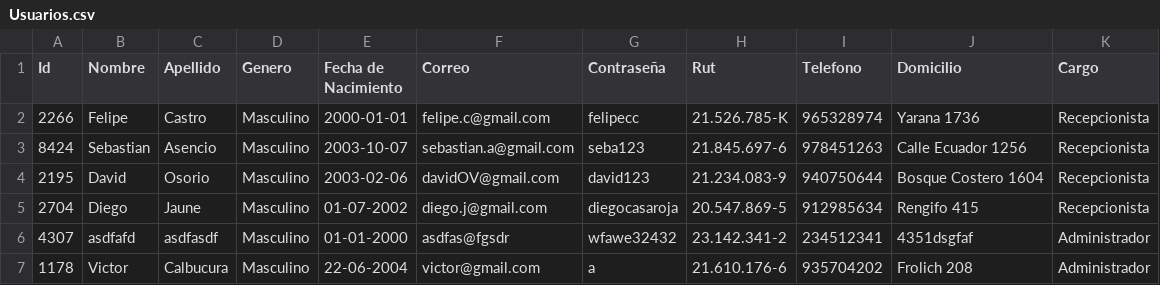
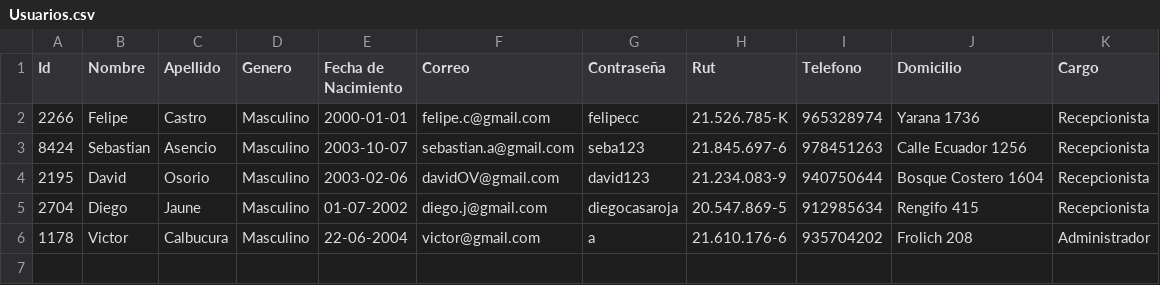
Before and after one commit to Pewiz/Hotel, a CSV file: ArchivosCSV/Usuarios.csv, drawn as a sheet; the diff names each change by its address in the sheet, - before the commit and + after, or states it on an @@ line.

```diff
--- a/ArchivosCSV/Usuarios.csv
+++ b/ArchivosCSV/Usuarios.csv
-row 6: 4307 | asdfafd | asdfasdf | Masculino | 01-01-2000 | asdfas@fgsdr | wfawe32432 | 23.142.341-2 | 234512341 | 4351dsgfaf | Administrador
```
Also changed, not shown: ArchivosCSV/Cliente.csv, ArchivosCSV/Habitaciones.csv, 25 other files.
